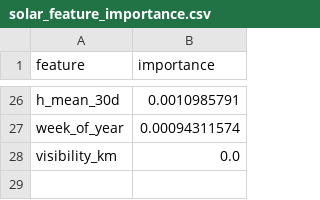
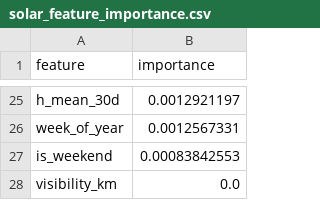
Before and after one commit to kirttiik/AI-Renewable-Energy-Intelligence-platform, a CSV file: reports/solar/solar_feature_importance.csv, drawn as a sheet; only a part is shown, gaps mark what is left out; addresses are those after the commit; the diff covers the shown part only; the diff names each change by its address in the sheet, - before the commit and + after, or states it on an @@ line.

```diff
--- a/reports/solar/solar_feature_importance.csv
+++ b/reports/solar/solar_feature_importance.csv
-B25 (importance): 0.0010985791
+B25 (importance): 0.0012921197
-B26 (importance): 0.00094311574
+B26 (importance): 0.0012567331
+row 27: is_weekend | 0.00083842553
```
Also changed, not shown: 8 added rows, 9 removed rows and 15 edited cells elsewhere in this file, data/raw/khavda_hourly.csv, data/raw/khavda_weather.csv, 27 other files.
